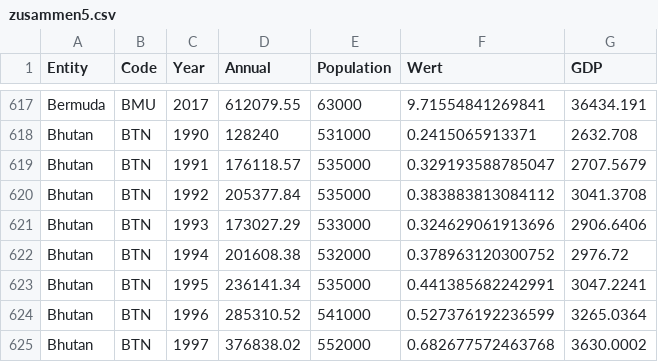
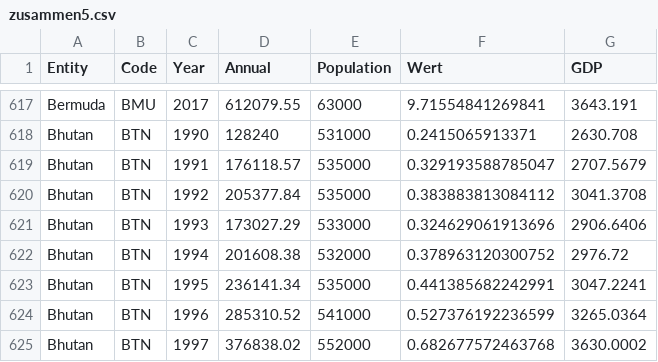
Before and after one commit to herakle/co2pop, a CSV file: zusammen5.csv, drawn as a sheet; only a part is shown, gaps mark what is left out; the diff covers the shown part only; the diff names each change by its address in the sheet, - before the commit and + after, or states it on an @@ line.

```diff
--- a/zusammen5.csv
+++ b/zusammen5.csv
-G617 (GDP): 36434.191
+G617 (GDP): 3643.191
-G618 (GDP): 2632.708
+G618 (GDP): 2630.708
```
Also changed, not shown: 27 edited cells elsewhere in this file.
